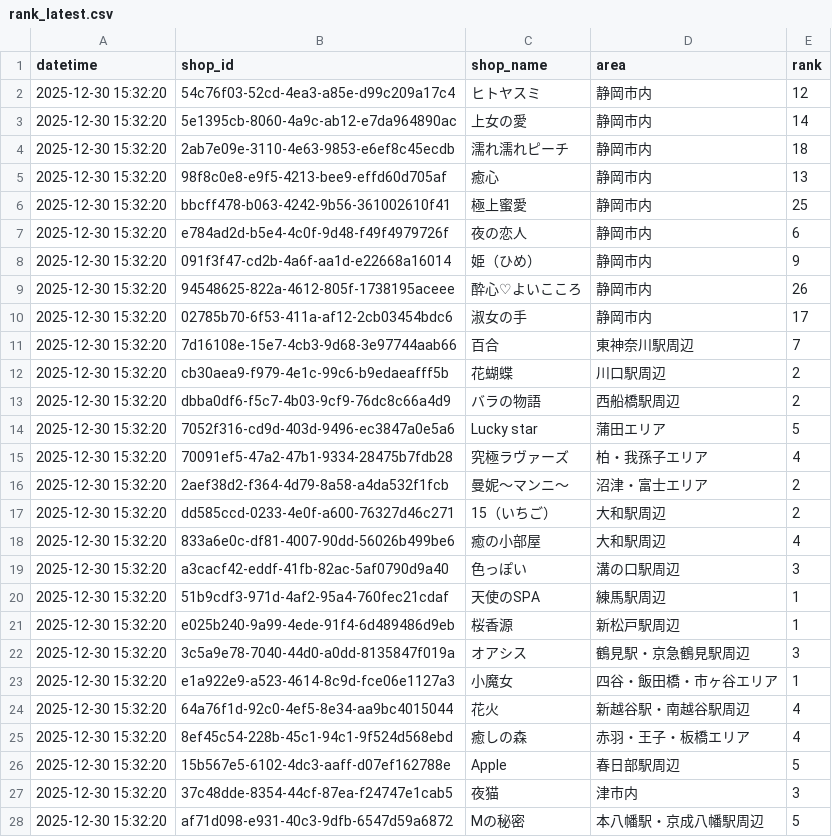
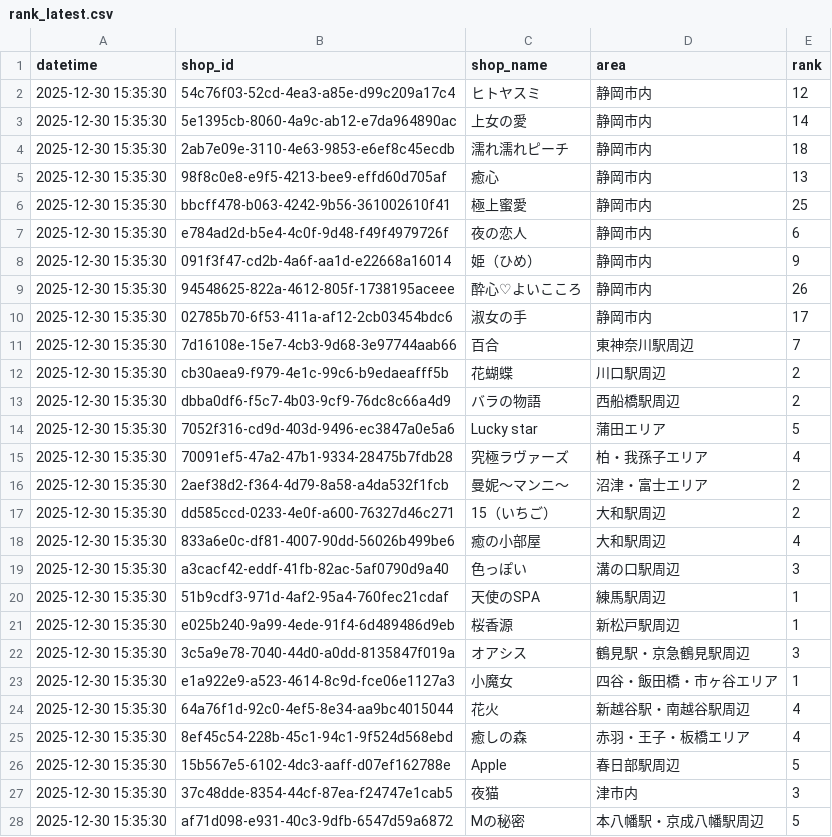
Before and after one commit to k-namickey/rank-tracker, a CSV file: rank_latest.csv, drawn as a sheet; only a part is shown; the diff covers the shown part only.

```diff
--- a/rank_latest.csv
+++ b/rank_latest.csv
@@ -1,28 +1,28 @@
 datetime,shop_id,shop_name,area,rank
-2025-12-30 15:32:20,54c76f03-52cd-4ea3-a85e-d99c209a17c4,ヒトヤスミ,静岡市内,12
-2025-12-30 15:32:20,5e1395cb-8060-4a9c-ab12-e7da964890ac,上女の愛,静岡市内,14
-2025-12-30 15:32:20,2ab7e09e-3110-4e63-9853-e6ef8c45ecdb,濡れ濡れピーチ,静岡市内,18
-2025-12-30 15:32:20,98f8c0e8-e9f5-4213-bee9-effd60d705af,癒心,静岡市内,13
-2025-12-30 15:32:20,bbcff478-b063-4242-9b56-361002610f41,極上蜜愛,静岡市内,25
-2025-12-30 15:32:20,e784ad2d-b5e4-4c0f-9d48-f49f4979726f,夜の恋人,静岡市内,6
-2025-12-30 15:32:20,091f3f47-cd2b-4a6f-aa1d-e22668a16014,姫（ひめ）,静岡市内,9
-2025-12-30 15:32:20,94548625-822a-4612-805f-1738195aceee,酔心♡よいこころ,静岡市内,26
-2025-12-30 15:32:20,02785b70-6f53-411a-af12-2cb03454bdc6,淑女の手,静岡市内,17
-2025-12-30 15:32:20,7d16108e-15e7-4cb3-9d68-3e97744aab66,百合,東神奈川駅周辺,7
-2025-12-30 15:32:20,cb30aea9-f979-4e1c-99c6-b9edaeafff5b,花蝴蝶,川口駅周辺,2
-2025-12-30 15:32:20,dbba0df6-f5c7-4b03-9cf9-76dc8c66a4d9,バラの物語,西船橋駅周辺,2
-2025-12-30 15:32:20,7052f316-cd9d-403d-9496-ec3847a0e5a6,Lucky star,蒲田エリア,5
-2025-12-30 15:32:20,70091ef5-47a2-47b1-9334-28475b7fdb28,究極ラヴァーズ,柏・我孫子エリア,4
-2025-12-30 15:32:20,2aef38d2-f364-4d79-8a58-a4da532f1fcb,曼妮～マンニ～,沼津・富士エリア,2
-2025-12-30 15:32:20,dd585ccd-0233-4e0f-a600-76327d46c271,15（いちご）,大和駅周辺,2
-2025-12-30 15:32:20,833a6e0c-df81-4007-90dd-56026b499be6,癒の小部屋,大和駅周辺,4
-2025-12-30 15:32:20,a3cacf42-eddf-41fb-82ac-5af0790d9a40,色っぽい,溝の口駅周辺,3
-2025-12-30 15:32:20,51b9cdf3-971d-4af2-95a4-760fec21cdaf,天使のSPA,練馬駅周辺,1
-2025-12-30 15:32:20,e025b240-9a99-4ede-91f4-6d489486d9eb,桜香源,新松戸駅周辺,1
-2025-12-30 15:32:20,3c5a9e78-7040-44d0-a0dd-8135847f019a,オアシス,鶴見駅・京急鶴見駅周辺,3
-2025-12-30 15:32:20,e1a922e9-a523-4614-8c9d-fce06e1127a3,小魔女,四谷・飯田橋・市ヶ谷エリア,1
-2025-12-30 15:32:20,64a76f1d-92c0-4ef5-8e34-aa9bc4015044,花火,新越谷駅・南越谷駅周辺,4
-2025-12-30 15:32:20,8ef45c54-228b-45c1-94c1-9f524d568ebd,癒しの森,赤羽・王子・板橋エリア,4
-2025-12-30 15:32:20,15b567e5-6102-4dc3-aaff-d07ef162788e,Apple,春日部駅周辺,5
-2025-12-30 15:32:20,37c48dde-8354-44cf-87ea-f24747e1cab5,夜猫,津市内,3
-2025-12-30 15:32:20,af71d098-e931-40c3-9dfb-6547d59a6872,Mの秘密,本八幡駅・京成八幡駅周辺,5
+2025-12-30 15:35:30,54c76f03-52cd-4ea3-a85e-d99c209a17c4,ヒトヤスミ,静岡市内,12
+2025-12-30 15:35:30,5e1395cb-8060-4a9c-ab12-e7da964890ac,上女の愛,静岡市内,14
+2025-12-30 15:35:30,2ab7e09e-3110-4e63-9853-e6ef8c45ecdb,濡れ濡れピーチ,静岡市内,18
+2025-12-30 15:35:30,98f8c0e8-e9f5-4213-bee9-effd60d705af,癒心,静岡市内,13
+2025-12-30 15:35:30,bbcff478-b063-4242-9b56-361002610f41,極上蜜愛,静岡市内,25
+2025-12-30 15:35:30,e784ad2d-b5e4-4c0f-9d48-f49f4979726f,夜の恋人,静岡市内,6
+2025-12-30 15:35:30,091f3f47-cd2b-4a6f-aa1d-e22668a16014,姫（ひめ）,静岡市内,9
+2025-12-30 15:35:30,94548625-822a-4612-805f-1738195aceee,酔心♡よいこころ,静岡市内,26
+2025-12-30 15:35:30,02785b70-6f53-411a-af12-2cb03454bdc6,淑女の手,静岡市内,17
+2025-12-30 15:35:30,7d16108e-15e7-4cb3-9d68-3e97744aab66,百合,東神奈川駅周辺,7
+2025-12-30 15:35:30,cb30aea9-f979-4e1c-99c6-b9edaeafff5b,花蝴蝶,川口駅周辺,2
+2025-12-30 15:35:30,dbba0df6-f5c7-4b03-9cf9-76dc8c66a4d9,バラの物語,西船橋駅周辺,2
+2025-12-30 15:35:30,7052f316-cd9d-403d-9496-ec3847a0e5a6,Lucky star,蒲田エリア,5
+2025-12-30 15:35:30,70091ef5-47a2-47b1-9334-28475b7fdb28,究極ラヴァーズ,柏・我孫子エリア,4
+2025-12-30 15:35:30,2aef38d2-f364-4d79-8a58-a4da532f1fcb,曼妮～マンニ～,沼津・富士エリア,2
+2025-12-30 15:35:30,dd585ccd-0233-4e0f-a600-76327d46c271,15（いちご）,大和駅周辺,2
+2025-12-30 15:35:30,833a6e0c-df81-4007-90dd-56026b499be6,癒の小部屋,大和駅周辺,4
+2025-12-30 15:35:30,a3cacf42-eddf-41fb-82ac-5af0790d9a40,色っぽい,溝の口駅周辺,3
+2025-12-30 15:35:30,51b9cdf3-971d-4af2-95a4-760fec21cdaf,天使のSPA,練馬駅周辺,1
+2025-12-30 15:35:30,e025b240-9a99-4ede-91f4-6d489486d9eb,桜香源,新松戸駅周辺,1
+2025-12-30 15:35:30,3c5a9e78-7040-44d0-a0dd-8135847f019a,オアシス,鶴見駅・京急鶴見駅周辺,3
+2025-12-30 15:35:30,e1a922e9-a523-4614-8c9d-fce06e1127a3,小魔女,四谷・飯田橋・市ヶ谷エリア,1
+2025-12-30 15:35:30,64a76f1d-92c0-4ef5-8e34-aa9bc4015044,花火,新越谷駅・南越谷駅周辺,4
+2025-12-30 15:35:30,8ef45c54-228b-45c1-94c1-9f524d568ebd,癒しの森,赤羽・王子・板橋エリア,4
+2025-12-30 15:35:30,15b567e5-6102-4dc3-aaff-d07ef162788e,Apple,春日部駅周辺,5
+2025-12-30 15:35:30,37c48dde-8354-44cf-87ea-f24747e1cab5,夜猫,津市内,3
+2025-12-30 15:35:30,af71d098-e931-40c3-9dfb-6547d59a6872,Mの秘密,本八幡駅・京成八幡駅周辺,5
```
Also changed, not shown: 2 edited cells elsewhere in this file, rank_history.csv, 29 other files.
